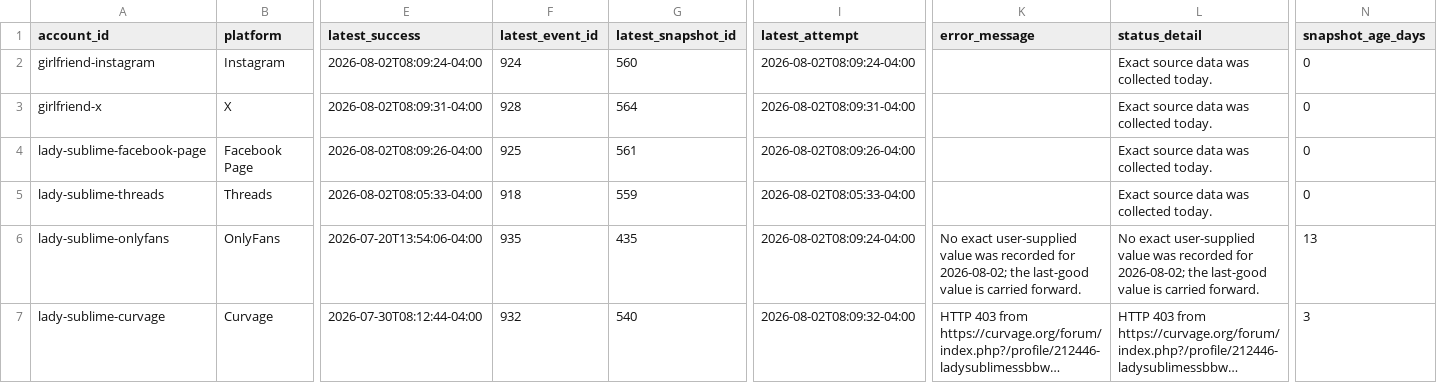
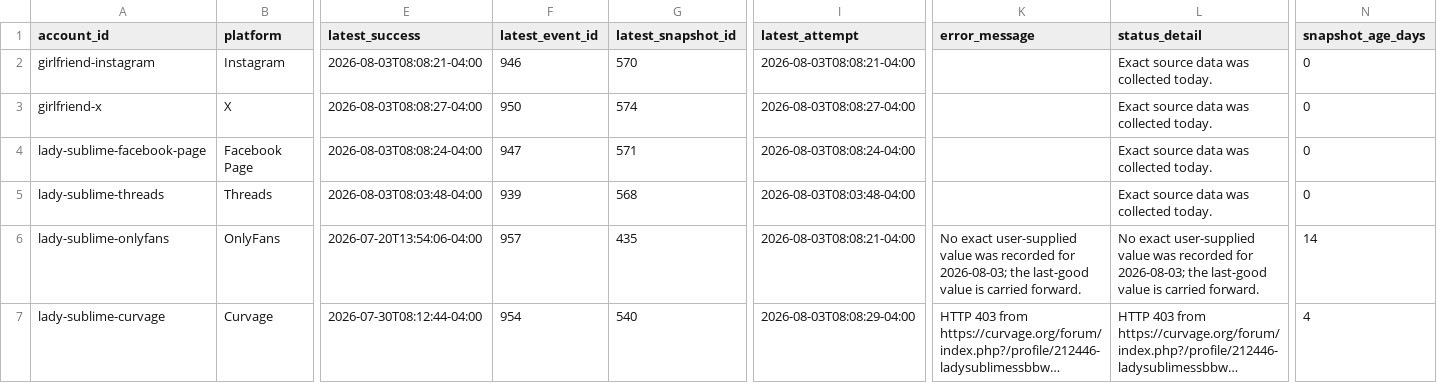
Before and after one commit to Trippaeon3/sublime-social-tracker-site, a CSV file: dashboard/data/daily_source_health.csv, drawn as a sheet; only a part is shown, gaps mark what is left out; long unchanged cells end in …; the diff covers the shown part only; the diff names each change by its address in the sheet, - before the commit and + after, or states it on an @@ line.

```diff
--- a/dashboard/data/daily_source_health.csv
+++ b/dashboard/data/daily_source_health.csv
-E2 (latest_success): 2026-08-02T08:09:24-04:00
+E2 (latest_success): 2026-08-03T08:08:21-04:00
-F2 (latest_event_id): 924
+F2 (latest_event_id): 946
-G2 (latest_snapshot_id): 560
+G2 (latest_snapshot_id): 570
-I2 (latest_attempt): 2026-08-02T08:09:24-04:00
+I2 (latest_attempt): 2026-08-03T08:08:21-04:00
-E3 (latest_success): 2026-08-02T08:09:31-04:00
+E3 (latest_success): 2026-08-03T08:08:27-04:00
-F3 (latest_event_id): 928
+F3 (latest_event_id): 950
-G3 (latest_snapshot_id): 564
+G3 (latest_snapshot_id): 574
-I3 (latest_attempt): 2026-08-02T08:09:31-04:00
+I3 (latest_attempt): 2026-08-03T08:08:27-04:00
-E4 (latest_success): 2026-08-02T08:09:26-04:00
+E4 (latest_success): 2026-08-03T08:08:24-04:00
-F4 (latest_event_id): 925
+F4 (latest_event_id): 947
-G4 (latest_snapshot_id): 561
+G4 (latest_snapshot_id): 571
-I4 (latest_attempt): 2026-08-02T08:09:26-04:00
+I4 (latest_attempt): 2026-08-03T08:08:24-04:00
-E5 (latest_success): 2026-08-02T08:05:33-04:00
+E5 (latest_success): 2026-08-03T08:03:48-04:00
-F5 (latest_event_id): 918
+F5 (latest_event_id): 939
-G5 (latest_snapshot_id): 559
+G5 (latest_snapshot_id): 568
-I5 (latest_attempt): 2026-08-02T08:05:33-04:00
+I5 (latest_attempt): 2026-08-03T08:03:48-04:00
-F6 (latest_event_id): 935
+F6 (latest_event_id): 957
-I6 (latest_attempt): 2026-08-02T08:09:24-04:00
+I6 (latest_attempt): 2026-08-03T08:08:21-04:00
-K6 (error_message): …recorded for 2026-08-02; the last-good…
+K6 (error_message): …recorded for 2026-08-03; the last-good…
-L6 (status_detail): …recorded for 2026-08-02; the last-good…
+L6 (status_detail): …recorded for 2026-08-03; the last-good…
-N6 (snapshot_age_days): 13
+N6 (snapshot_age_days): 14
-F7 (latest_event_id): 932
+F7 (latest_event_id): 954
-I7 (latest_attempt): 2026-08-02T08:09:32-04:00
+I7 (latest_attempt): 2026-08-03T08:08:29-04:00
-N7 (snapshot_age_days): 3
+N7 (snapshot_age_days): 4
```
Also changed, not shown: 73 edited cells elsewhere in this file, dashboard/data/daily_history.csv, dashboard/data/ga4_traffic.csv, 12 other files.
